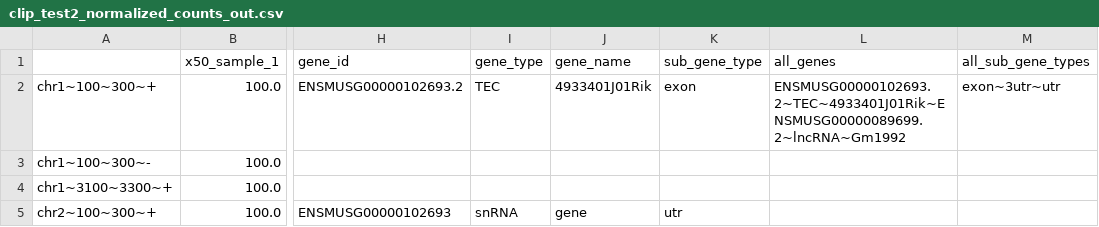
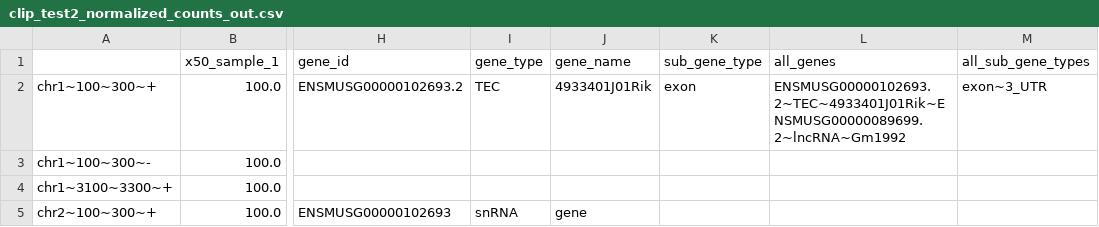
Before and after one commit to jared-richardson/doseCLIP, a CSV file: test_files/filter_annotate_binding_regions/clip_test2_normalized_counts_out.csv, drawn as a sheet; only a part is shown, gaps mark what is left out; the diff names each change by its address in the sheet, - before the commit and + after, or states it on an @@ line.

```diff
--- a/test_files/filter_annotate_binding_regions/clip_test2_normalized_counts_out.csv
+++ b/test_files/filter_annotate_binding_regions/clip_test2_normalized_counts_out.csv
-M2 (all_sub_gene_types): exon~3utr~utr
+M2 (all_sub_gene_types): exon~3_UTR
-K5 (sub_gene_type): utr
+K5 (sub_gene_type): (empty)
```
Also changed, not shown: test_files/filter_annotate_binding_regions/gtf_test3.csv, test_files/filter_annotate_binding_regions/sm_test2_normalized_counts_out.csv, 20 other files.
